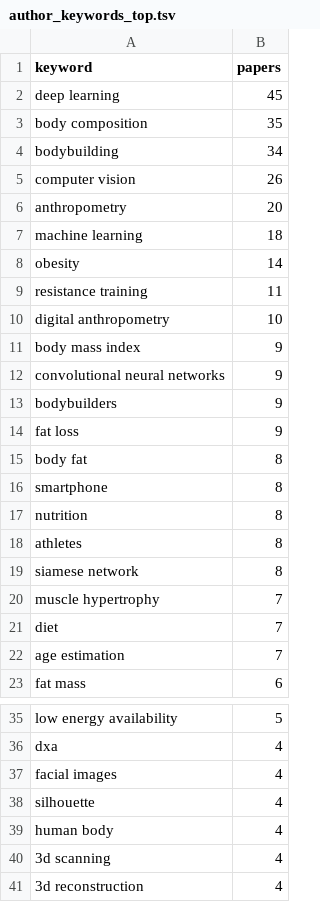
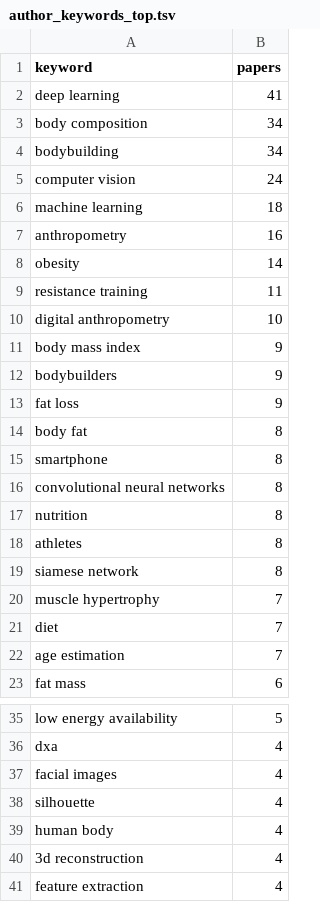
Before and after one commit to EduardKecskemeti/weeks-out-litsearch, a TSV file: results/bibliometrics/author_keywords_top.tsv, drawn as a sheet; only a part is shown, gaps mark what is left out.

```diff
--- a/results/bibliometrics/author_keywords_top.tsv
+++ b/results/bibliometrics/author_keywords_top.tsv
@@ -1,8 +1,8 @@
 keyword	papers
-deep learning	45
-body composition	35
+deep learning	41
+body composition	34
 bodybuilding	34
-computer vision	26
-anthropometry	20
+computer vision	24
 machine learning	18
+anthropometry	16
 obesity	14
@@ -11,3 +11,2 @@ digital anthropometry	10
 body mass index	9
-convolutional neural networks	9
 bodybuilders	9
@@ -16,2 +15,3 @@ body fat	8
 smartphone	8
+convolutional neural networks	8
 nutrition	8
@@ -39,3 +39,3 @@ silhouette	4
 human body	4
-3d scanning	4
 3d reconstruction	4
+feature extraction	4
```
Also changed, not shown: results/bibliometrics/author_keywords_by_period.tsv, results/bibliometrics/countries.tsv, 27 other files.
